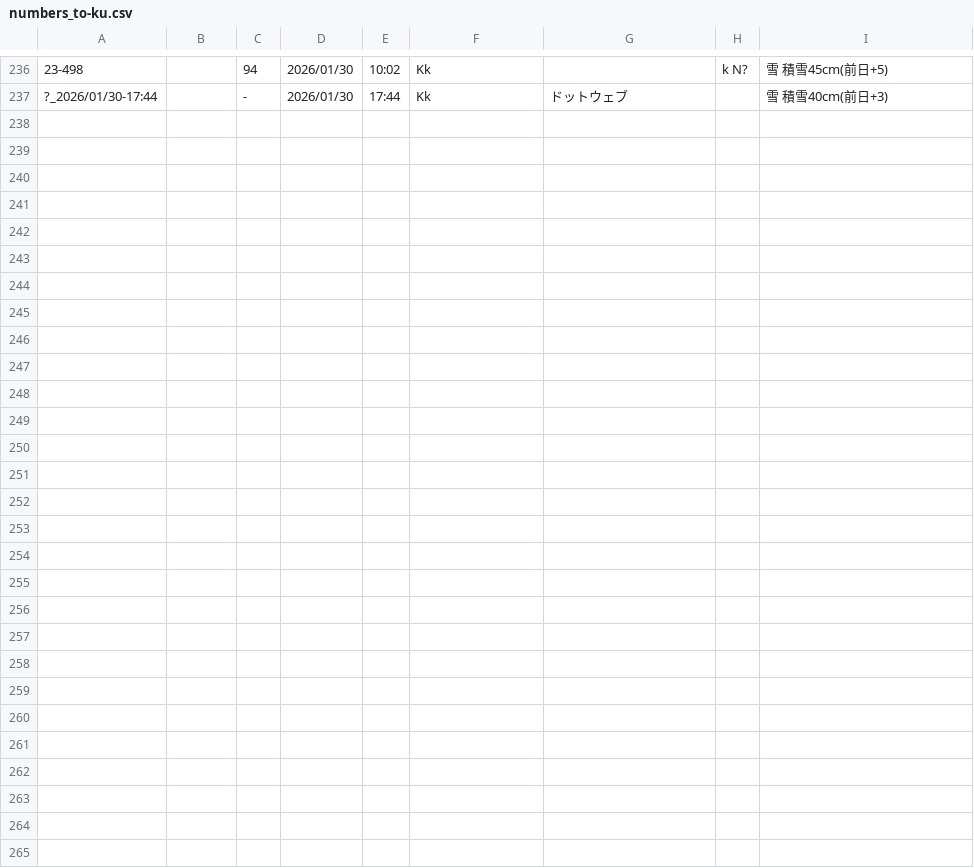
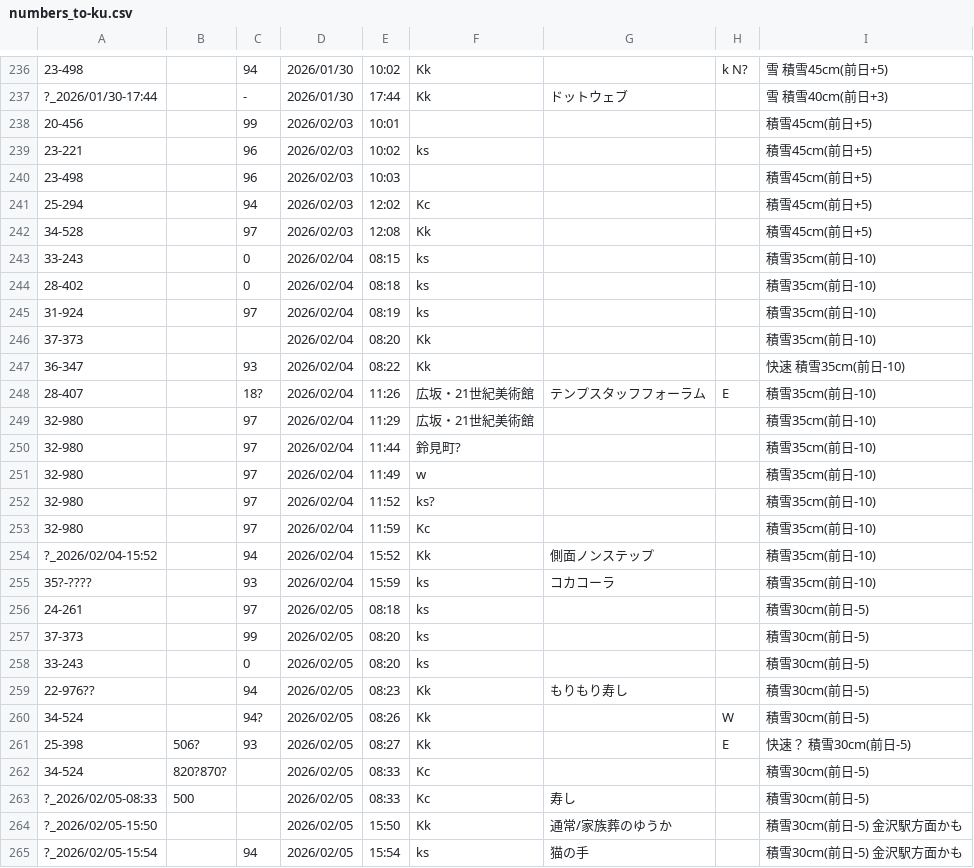
Before and after one commit to Ichihai1415/ichihai.dev, a CSV file: webapp/hokutetsu-bus/numbers_to-ku.csv, drawn as a sheet; only a part is shown, gaps mark what is left out; the diff names each change by its address in the sheet, - before the commit and + after, or states it on an @@ line.

```diff
--- a/webapp/hokutetsu-bus/numbers_to-ku.csv
+++ b/webapp/hokutetsu-bus/numbers_to-ku.csv
+row 238: 20-456 |  | 99 | 2026/02/03 | 10:01 |  |  |  | 積雪45cm(前日+5)
+row 239: 23-221 |  | 96 | 2026/02/03 | 10:02 | ks |  |  | 積雪45cm(前日+5)
+row 240: 23-498 |  | 96 | 2026/02/03 | 10:03 |  |  |  | 積雪45cm(前日+5)
+row 241: 25-294 |  | 94 | 2026/02/03 | 12:02 | Kc |  |  | 積雪45cm(前日+5)
+row 242: 34-528 |  | 97 | 2026/02/03 | 12:08 | Kk |  |  | 積雪45cm(前日+5)
+row 243: 33-243 |  | 0 | 2026/02/04 | 08:15 | ks |  |  | 積雪35cm(前日-10)
+row 244: 28-402 |  | 0 | 2026/02/04 | 08:18 | ks |  |  | 積雪35cm(前日-10)
+row 245: 31-924 |  | 97 | 2026/02/04 | 08:19 | ks |  |  | 積雪35cm(前日-10)
+row 246: 37-373 |  |  | 2026/02/04 | 08:20 | Kk |  |  | 積雪35cm(前日-10)
+row 247: 36-347 |  | 93 | 2026/02/04 | 08:22 | Kk |  |  | 快速 積雪35cm(前日-10)
+row 248: 28-407 |  | 18? | 2026/02/04 | 11:26 | 広坂・21世紀美術館 | テンプスタッフフォーラム | E | 積雪35cm(前日-10)
+row 249: 32-980 |  | 97 | 2026/02/04 | 11:29 | 広坂・21世紀美術館 |  |  | 積雪35cm(前日-10)
+row 250: 32-980 |  | 97 | 2026/02/04 | 11:44 | 鈴見町? |  |  | 積雪35cm(前日-10)
+row 251: 32-980 |  | 97 | 2026/02/04 | 11:49 | w |  |  | 積雪35cm(前日-10)
+row 252: 32-980 |  | 97 | 2026/02/04 | 11:52 | ks? |  |  | 積雪35cm(前日-10)
+row 253: 32-980 |  | 97 | 2026/02/04 | 11:59 | Kc |  |  | 積雪35cm(前日-10)
+row 254: ?_2026/02/04-15:52 |  | 94 | 2026/02/04 | 15:52 | Kk | 側面ノンステップ |  | 積雪35cm(前日-10)
+row 255: 35?-???? |  | 93 | 2026/02/04 | 15:59 | ks | コカコーラ |  | 積雪35cm(前日-10)
+row 256: 24-261 |  | 97 | 2026/02/05 | 08:18 | ks |  |  | 積雪30cm(前日-5)
+row 257: 37-373 |  | 99 | 2026/02/05 | 08:20 | ks |  |  | 積雪30cm(前日-5)
+row 258: 33-243 |  | 0 | 2026/02/05 | 08:20 | ks |  |  | 積雪30cm(前日-5)
+row 259: 22-976?? |  | 94 | 2026/02/05 | 08:23 | Kk | もりもり寿し |  | 積雪30cm(前日-5)
+row 260: 34-524 |  | 94? | 2026/02/05 | 08:26 | Kk |  | W | 積雪30cm(前日-5)
+row 261: 25-398 | 506? | 93 | 2026/02/05 | 08:27 | Kk |  | E | 快速？ 積雪30cm(前日-5)
+row 262: 34-524 | 820?870? |  | 2026/02/05 | 08:33 | Kc |  |  | 積雪30cm(前日-5)
+row 263: ?_2026/02/05-08:33 | 500 |  | 2026/02/05 | 08:33 | Kc | 寿し |  | 積雪30cm(前日-5)
+row 264: ?_2026/02/05-15:50 |  |  | 2026/02/05 | 15:50 | Kk | 通常/家族葬のゆうか |  | 積雪30cm(前日-5) 金沢駅方面かも
+row 265: ?_2026/02/05-15:54 |  | 94 | 2026/02/05 | 15:54 | ks | 猫の手 |  | 積雪30cm(前日-5) 金沢駅方面かも
```
Also changed, not shown: webapp/hokutetsu-bus/numbers_to-ks.csv.
